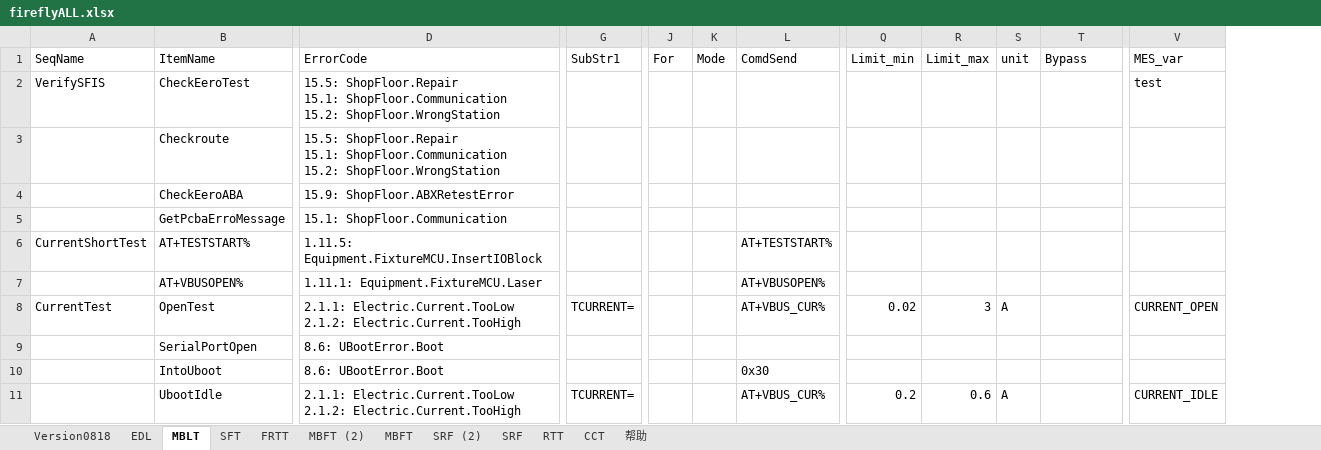
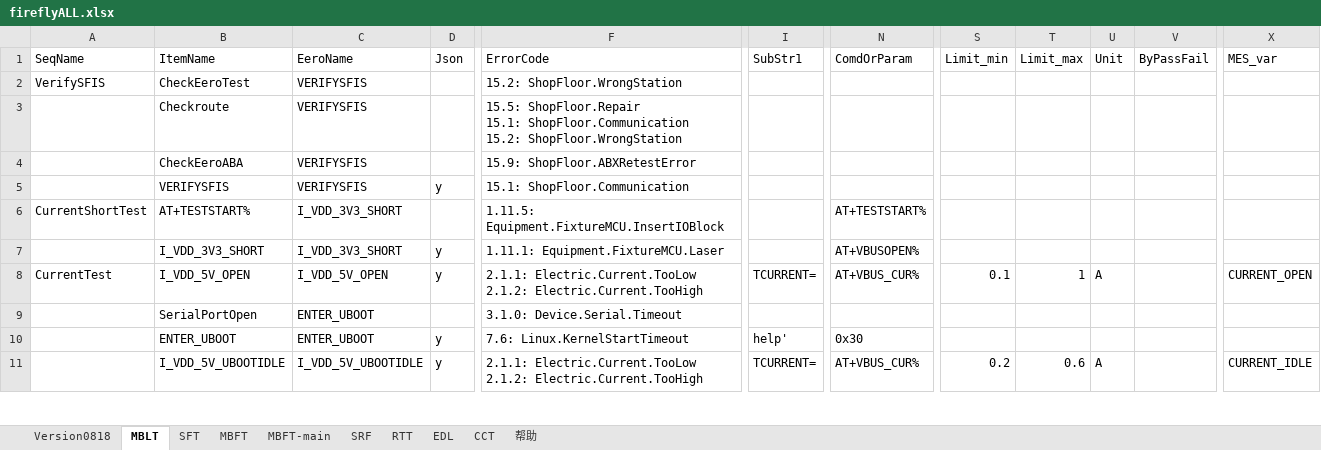
Before and after one commit to ShenSteven/AutoPlasticOmnium, an Excel workbook: scripts/fireflyALL.xlsx, sheet MBLT, drawn as a sheet; only a part is shown, gaps mark what is left out; values as stored, in another font and other column widths than the file's, no cell formats; removed rows and columns are numbered as before the commit, all else as after; ↵ is a line break in a cell; the diff covers the shown part only; the diff names each change by its address in the sheet, - before the commit and + after, or states it on an @@ line.

```diff
--- a/scripts/fireflyALL.xlsx (sheet MBLT)
+++ b/scripts/fireflyALL.xlsx (sheet MBLT)
-sheet tab: SRF (2)
+sheet tab: MBFT-main
-sheet tab: FRTT
-sheet tab: MBFT (2)
@@ sheet tab order changed: Version0818 | MBLT | SFT | MBFT | MBFT-main | SRF | RTT | EDL | CCT | 帮助 @@
+column C (EeroName), rows 2-11: VERIFYSFIS | VERIFYSFIS | VERIFYSFIS | VERIFYSFIS | I_VDD_3V3_SHORT | I_VDD_3V3_SHORT | I_VDD_5V_OPEN | ENTER_UBOOT | ENTER_UBOOT | I_VDD_5V_UBOOTIDLE
+column D (Json), rows 5-11: y |  | y | y |  | y | y
-column J (For), empty
-column K (Mode), empty
-N1: ComdSend
+N1: ComdOrParam
-U1: unit
+U1: Unit
-V1: Bypass
+V1: ByPassFail
-F2 (ErrorCode): 15.5: ShopFloor.Repair ↵ 15.1: ShopFloor.Communication ↵ 15.2: ShopFloor.WrongStation
+F2 (ErrorCode): 15.2: ShopFloor.WrongStation
-X2 (MES_var): test
+X2 (MES_var): (empty)
-B5 (ItemName): GetPcbaErroMessage
+B5 (ItemName): VERIFYSFIS
-B7 (ItemName): AT+VBUSOPEN%
+B7 (ItemName): I_VDD_3V3_SHORT
-B8 (ItemName): OpenTest
+B8 (ItemName): I_VDD_5V_OPEN
-S8 (Limit_min): 0.02
+S8 (Limit_min): 0.1
-T8 (Limit_max): 3
+T8 (Limit_max): 1
-F9 (ErrorCode): 8.6: UBootError.Boot
+F9 (ErrorCode): 3.1.0: Device.Serial.Timeout
-B10 (ItemName): IntoUboot
+B10 (ItemName): ENTER_UBOOT
-F10 (ErrorCode): 8.6: UBootError.Boot
+F10 (ErrorCode): 7.6: Linux.KernelStartTimeout
-I10 (SubStr1): (empty)
+I10 (SubStr1): help'
-B11 (ItemName): UbootIdle
+B11 (ItemName): I_VDD_5V_UBOOTIDLE
```
Also changed, not shown: 10 added rows and 57 edited cells elsewhere in this sheet, sheet MBFT-main, sheet MBFT, sheet SRF, sheet 帮助, sheet RTT, sheet SFT, 3 more sheets, cell formats, 3 other files.
